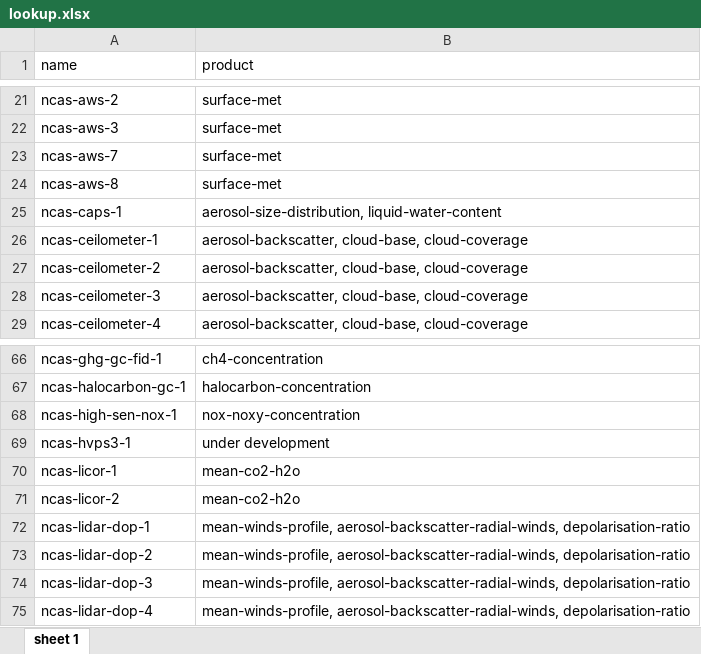
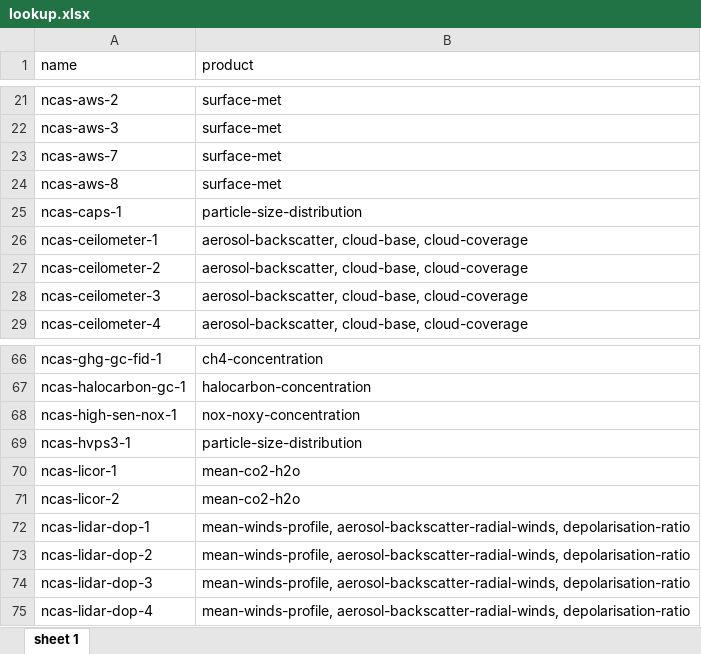
Before and after one commit to barbarabrooks/NCAS-Data-Project-Training-Data, an Excel workbook: lookup.xlsx, sheet sheet 1, drawn as a sheet; only a part is shown, gaps mark what is left out; values as stored, in another font and other column widths than the file's, no borders; the diff names each change by its address in the sheet, - before the commit and + after, or states it on an @@ line.

Commit message:
Add files via upload

```diff
--- a/lookup.xlsx (sheet sheet 1)
+++ b/lookup.xlsx (sheet sheet 1)
-B25 (product): aerosol-size-distribution, liquid-water-content
+B25 (product): particle-size-distribution
-B69 (product): under development
+B69 (product): particle-size-distribution
```
